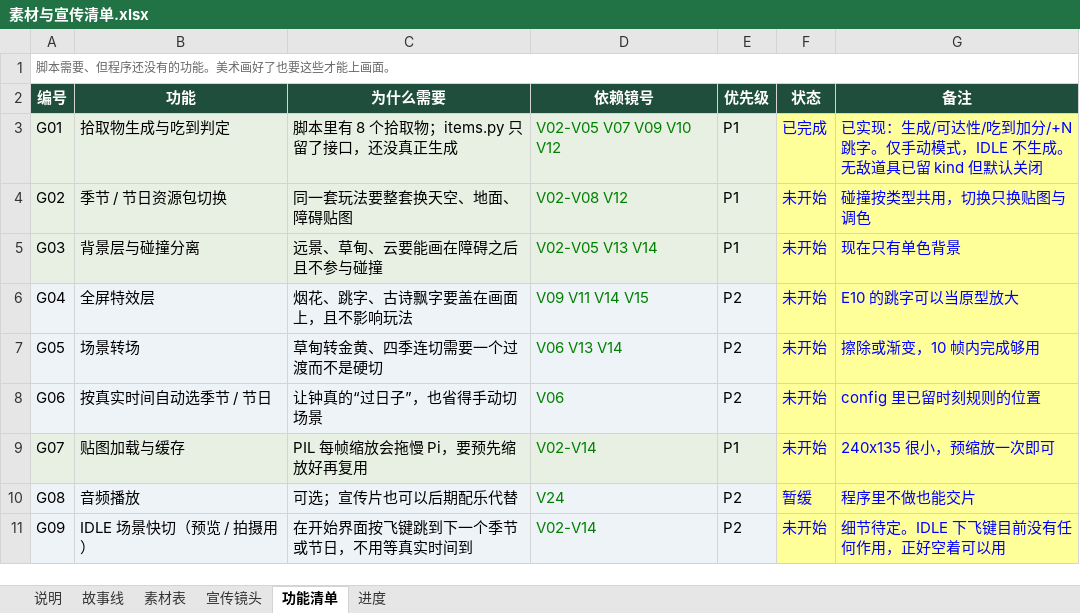
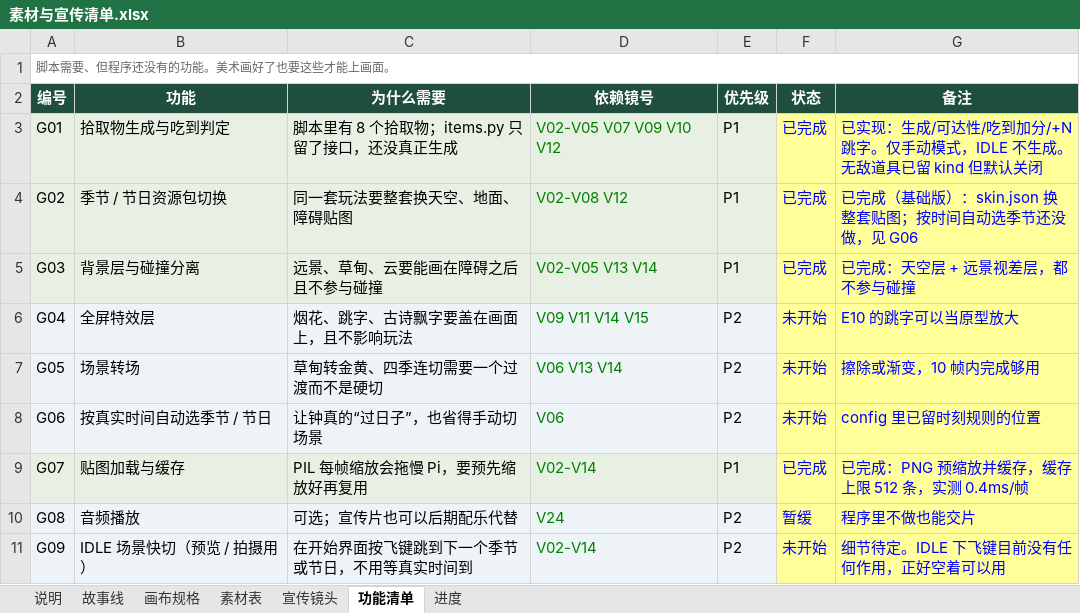
Before and after one commit to DanielXing373/Interactive-Lab-Hub, an Excel workbook: Lab 2/bird_clock/素材与宣传清单.xlsx, sheet 功能清单, drawn as a sheet; values as stored, in another font and other column widths than the file's, no borders; conditional formats not drawn; the diff names each change by its address in the sheet, - before the commit and + after, or states it on an @@ line.

Commit message:
Version 0.2 Skin Processing

```diff
--- a/Lab 2/bird_clock/素材与宣传清单.xlsx (sheet 功能清单)
+++ b/Lab 2/bird_clock/素材与宣传清单.xlsx (sheet 功能清单)
+sheet tab: 画布规格
-F4:F5 (状态): 未开始
+F4:F5 (状态): 已完成
-G4 (备注): 碰撞按类型共用，切换只换贴图与调色
+G4 (备注): 已完成（基础版）：skin.json 换整套贴图；按时间自动选季节还没做，见 G06
-G5 (备注): 现在只有单色背景
+G5 (备注): 已完成：天空层 + 远景视差层，都不参与碰撞
-F9 (状态): 未开始
+F9 (状态): 已完成
-G9 (备注): 240x135 很小，预缩放一次即可
+G9 (备注): 已完成：PNG 预缩放并缓存，缓存上限 512 条，实测 0.4ms/帧
```
Also changed, not shown: 20 other files.
